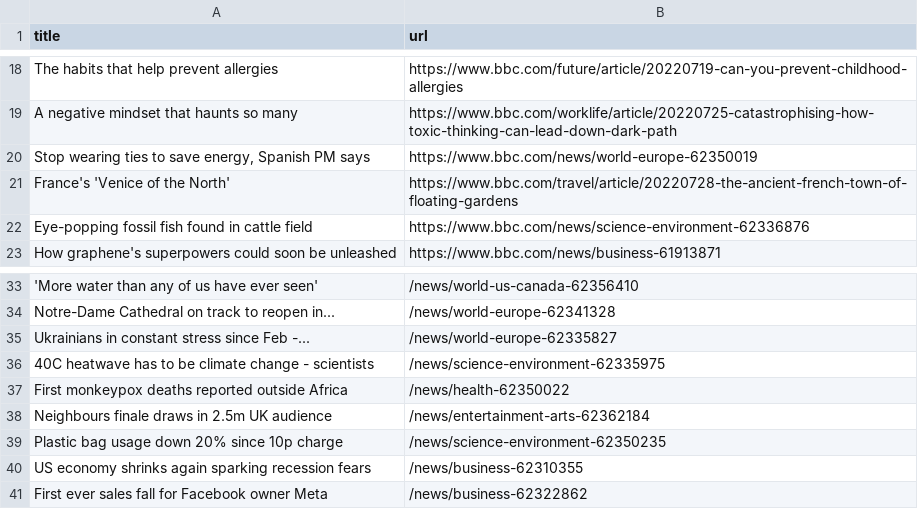
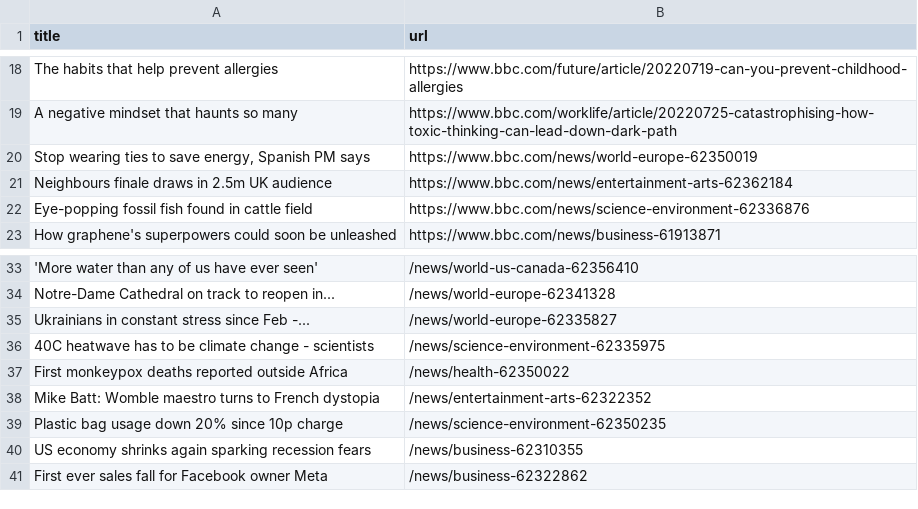
Before and after one commit to ErichBuergler/automatic-scraper-bbc, a CSV file: bbc.csv, drawn as a sheet; only a part is shown, gaps mark what is left out; removed rows and columns are numbered as before the commit, all else as after; the diff names each change by its address in the sheet, - before the commit and + after, or states it on an @@ line.

```diff
--- a/bbc.csv
+++ b/bbc.csv
-row 21: France's 'Venice of the North' | https://www.bbc.com/travel/article/20220728-the-ancient-french-town-of-floating-gardens
+row 21: Neighbours finale draws in 2.5m UK audience | https://www.bbc.com/news/entertainment-arts-62362184
-row 38: Neighbours finale draws in 2.5m UK audience | /news/entertainment-arts-62362184
+row 38: Mike Batt: Womble maestro turns to French dystopia | /news/entertainment-arts-62322352
```
